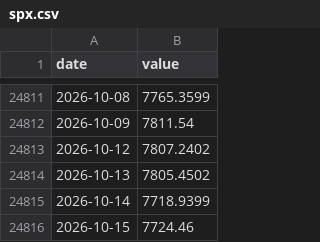
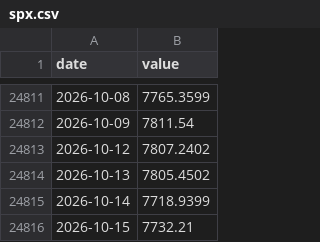
Before and after one commit to petersan0321/market-risk-dashboard, a CSV file: data/raw/market/spx.csv, drawn as a sheet; only a part is shown, gaps mark what is left out.

```diff
--- a/data/raw/market/spx.csv
+++ b/data/raw/market/spx.csv
@@ -24815,2 +24815,2 @@ date,value
 2026-10-14,7718.9399
-2026-10-15,7724.46
+2026-10-15,7732.21
```
Also changed, not shown: data/raw/dollar_yoy.csv, data/raw/gold_yoy.csv, 7 other files.
